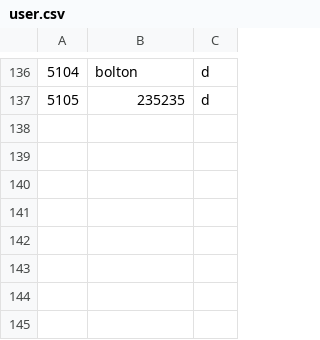
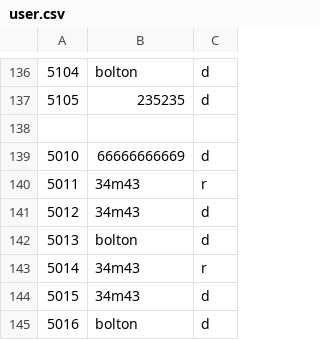
Before and after one commit to Muffin1/MEDI6, a CSV file: Group Project/csv/user.csv, drawn as a sheet; only a part is shown, gaps mark what is left out; the diff names each change by its address in the sheet, - before the commit and + after, or states it on an @@ line.

```diff
--- a/Group Project/csv/user.csv
+++ b/Group Project/csv/user.csv
+row 138: (empty)
+row 139: 5010 | 66666666669 | d
+row 140: 5011 | 34m43 | r
+row 141: 5012 | 34m43 | d
+row 142: 5013 | bolton | d
+row 143: 5014 | 34m43 | r
+row 144: 5015 | 34m43 | d
+row 145: 5016 | bolton | d
```
Also changed, not shown: Group Project/csv/receptionist.csv, 5 other files.
